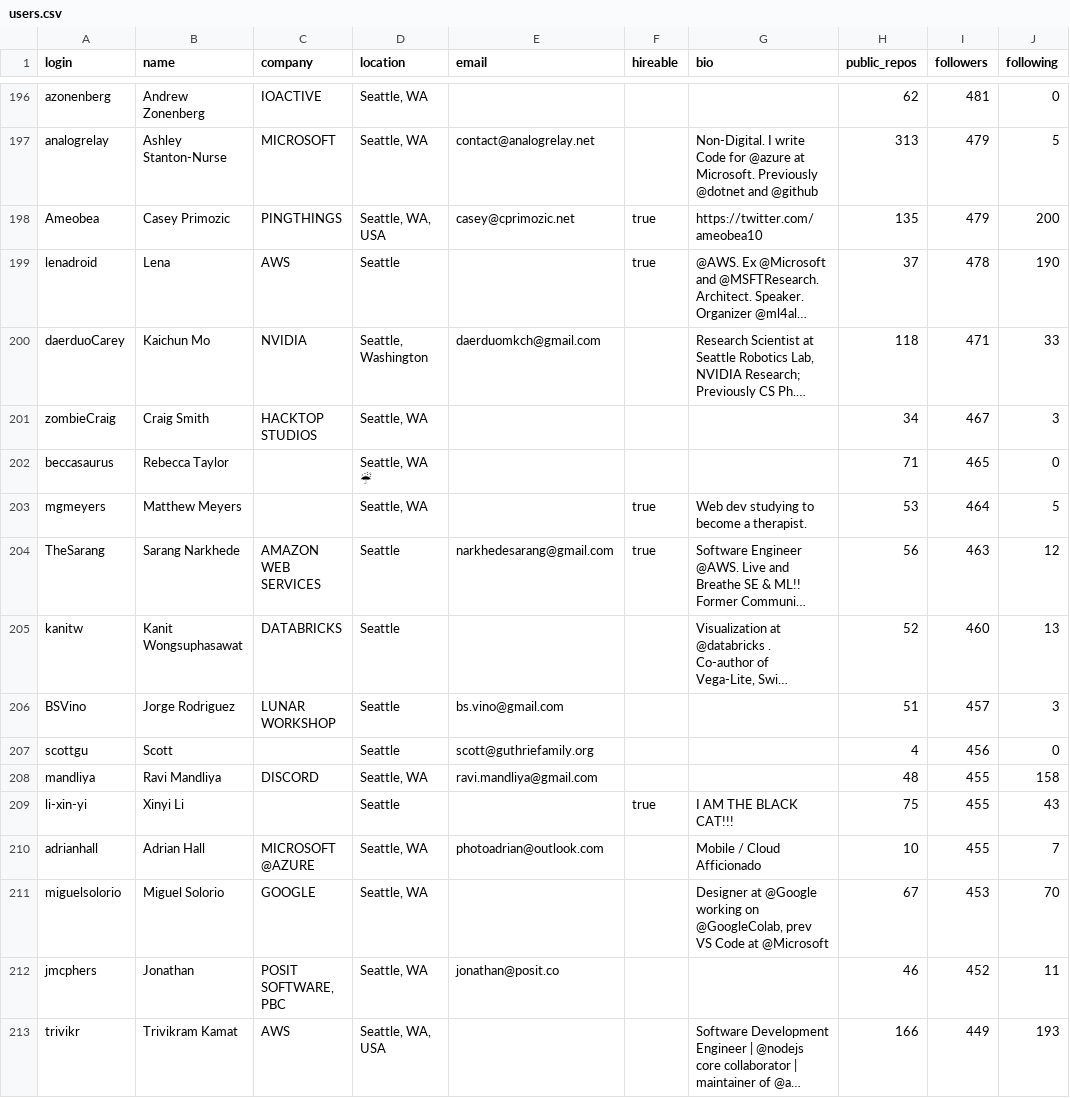
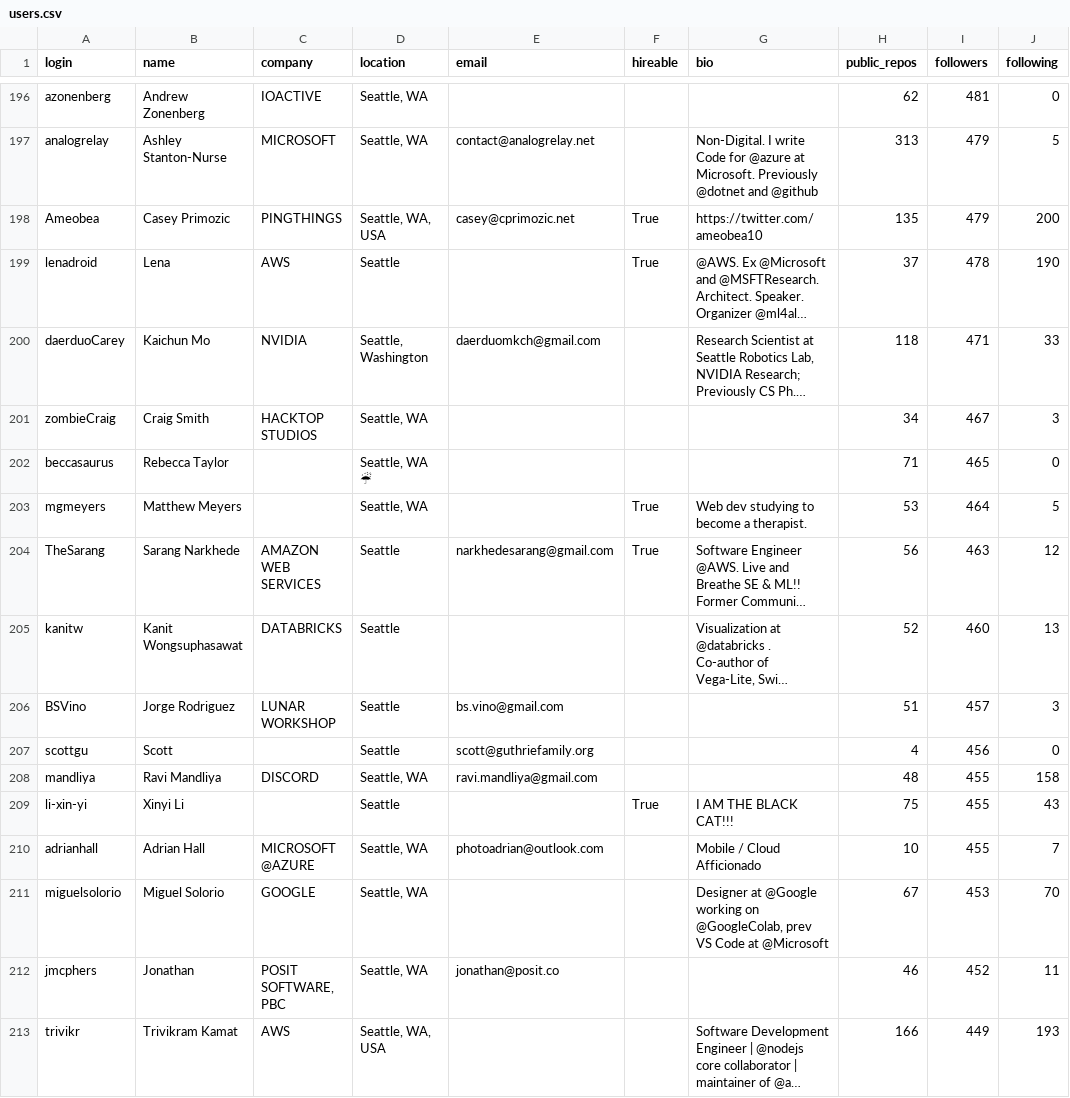
Before and after one commit to SaloniSingh1254/seattle200, a CSV file: users.csv, drawn as a sheet; only a part is shown, gaps mark what is left out; long unchanged cells end in …; the diff covers the shown part only; the diff names each change by its address in the sheet, - before the commit and + after, or states it on an @@ line.

```diff
--- a/users.csv
+++ b/users.csv
-F198:F199 (hireable): true
+F198:F199 (hireable): True
-F203:F204 (hireable): true
+F203:F204 (hireable): True
-F209 (hireable): true
+F209 (hireable): True
```
Also changed, not shown: 111 edited cells elsewhere in this file.
